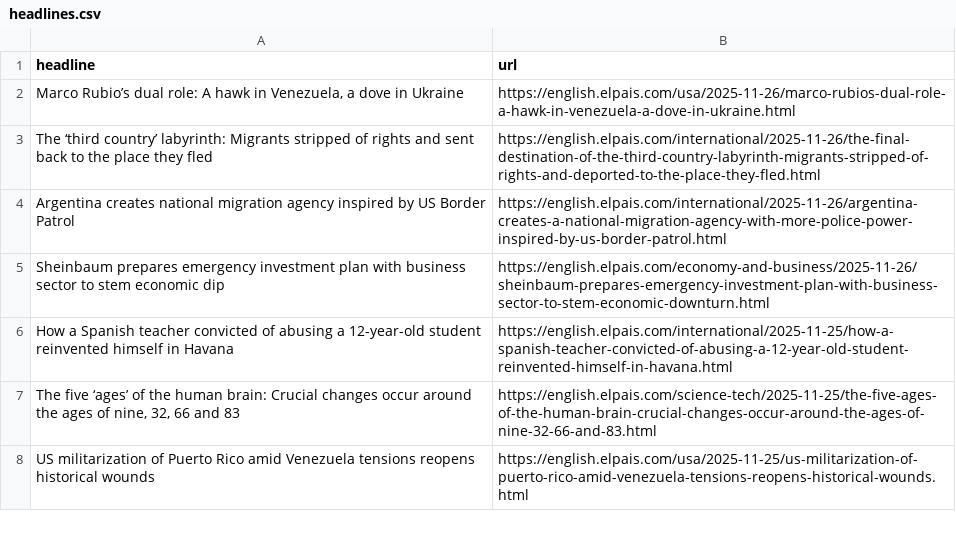
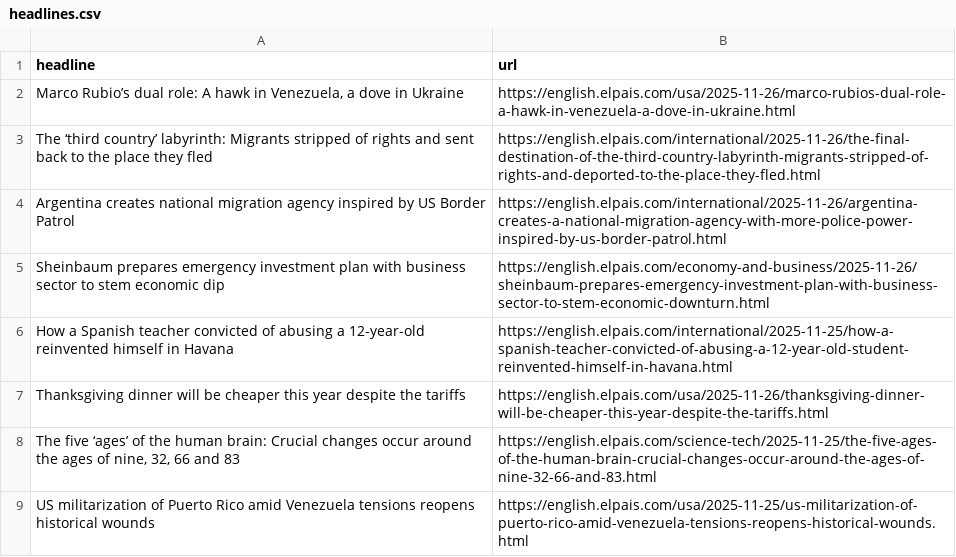
Before and after one commit to adiel3/el-pais-autoscraper, a CSV file: headlines.csv, drawn as a sheet; only a part is shown.

```diff
--- a/headlines.csv
+++ b/headlines.csv
@@ -5,3 +5,4 @@ Argentina creates national migration agency inspired by US Border Patrol,https:/
 Sheinbaum prepares emergency investment plan with business sector to stem economic dip,https://english.elpais.com/economy-and-business/2025-11-26/sheinbaum-prepares-emergency-investment-plan-with-business-sector-to-stem-economic-downturn.html
-How a Spanish teacher convicted of abusing a 12-year-old student reinvented himself in Havana,https://english.elpais.com/international/2025-11-25/how-a-spanish-teacher-convicted-of-abusing-a-12-year-old-student-reinvented-himself-in-havana.html
+How a Spanish teacher convicted of abusing a 12-year-old reinvented himself in Havana,https://english.elpais.com/international/2025-11-25/how-a-spanish-teacher-convicted-of-abusing-a-12-year-old-student-reinvented-himself-in-havana.html
+Thanksgiving dinner will be cheaper this year despite the tariffs ,https://english.elpais.com/usa/2025-11-26/thanksgiving-dinner-will-be-cheaper-this-year-despite-the-tariffs.html
 "The five ‘ages’ of the human brain: Crucial changes occur around the ages of nine, 32, 66 and 83",https://english.elpais.com/science-tech/2025-11-25/the-five-ages-of-the-human-brain-crucial-changes-occur-around-the-ages-of-nine-32-66-and-83.html
```
